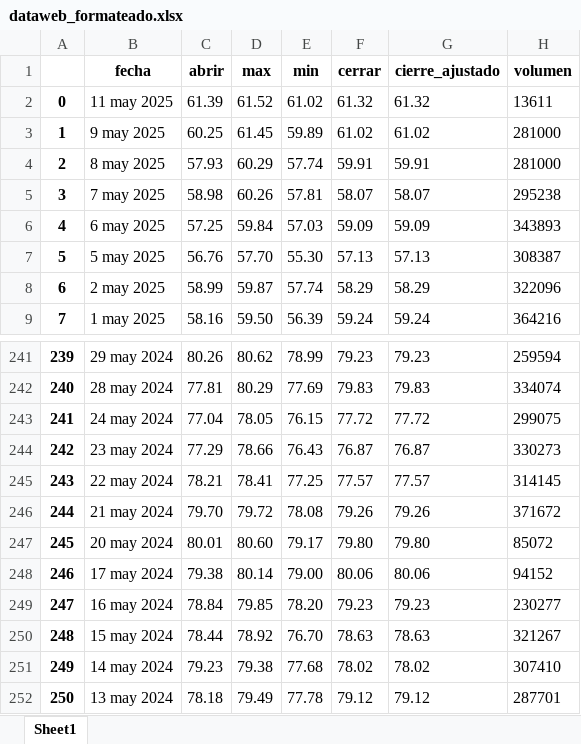
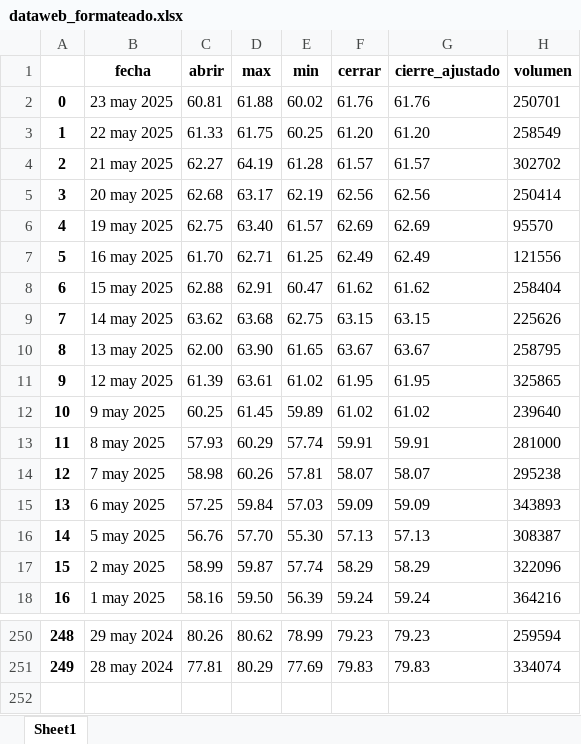
Before and after one commit to Jorgegomez8412/pad_2025_1_2, an Excel workbook: dataweb_formateado.xlsx, sheet Sheet1, drawn as a sheet; only a part is shown, gaps mark what is left out; values as stored, in another font and other column widths than the file's, no borders; removed rows and columns are numbered as before the commit, all else as after; the diff names each change by its address in the sheet, - before the commit and + after, or states it on an @@ line.

```diff
--- a/dataweb_formateado.xlsx (sheet Sheet1)
+++ b/dataweb_formateado.xlsx (sheet Sheet1)
-row 2: 0 | 11 may 2025 | 61.39 | 61.52 | 61.02 | 61.32 | 61.32 | 13611
+row 2: 0 | 23 may 2025 | 60.81 | 61.88 | 60.02 | 61.76 | 61.76 | 250701
+row 3: 1 | 22 may 2025 | 61.33 | 61.75 | 60.25 | 61.20 | 61.20 | 258549
+row 4: 2 | 21 may 2025 | 62.27 | 64.19 | 61.28 | 61.57 | 61.57 | 302702
+row 5: 3 | 20 may 2025 | 62.68 | 63.17 | 62.19 | 62.56 | 62.56 | 250414
+row 6: 4 | 19 may 2025 | 62.75 | 63.40 | 61.57 | 62.69 | 62.69 | 95570
+row 7: 5 | 16 may 2025 | 61.70 | 62.71 | 61.25 | 62.49 | 62.49 | 121556
+row 8: 6 | 15 may 2025 | 62.88 | 62.91 | 60.47 | 61.62 | 61.62 | 258404
+row 9: 7 | 14 may 2025 | 63.62 | 63.68 | 62.75 | 63.15 | 63.15 | 225626
+row 10: 8 | 13 may 2025 | 62.00 | 63.90 | 61.65 | 63.67 | 63.67 | 258795
+row 11: 9 | 12 may 2025 | 61.39 | 63.61 | 61.02 | 61.95 | 61.95 | 325865
@@ column A renumbered between rows 12 and 251 @@
-H12 (volumen): 281000
+H12 (volumen): 239640
-row 243: 241 | 24 may 2024 | 77.04 | 78.05 | 76.15 | 77.72 | 77.72 | 299075
-row 244: 242 | 23 may 2024 | 77.29 | 78.66 | 76.43 | 76.87 | 76.87 | 330273
-row 245: 243 | 22 may 2024 | 78.21 | 78.41 | 77.25 | 77.57 | 77.57 | 314145
-row 246: 244 | 21 may 2024 | 79.70 | 79.72 | 78.08 | 79.26 | 79.26 | 371672
-row 247: 245 | 20 may 2024 | 80.01 | 80.60 | 79.17 | 79.80 | 79.80 | 85072
-row 248: 246 | 17 may 2024 | 79.38 | 80.14 | 79.00 | 80.06 | 80.06 | 94152
-row 249: 247 | 16 may 2024 | 78.84 | 79.85 | 78.20 | 79.23 | 79.23 | 230277
-row 250: 248 | 15 may 2024 | 78.44 | 78.92 | 76.70 | 78.63 | 78.63 | 321267
-row 251: 249 | 14 may 2024 | 79.23 | 79.38 | 77.68 | 78.02 | 78.02 | 307410
-row 252: 250 | 13 may 2024 | 78.18 | 79.49 | 77.78 | 79.12 | 79.12 | 287701
```
Also changed, not shown: 2 other files.
